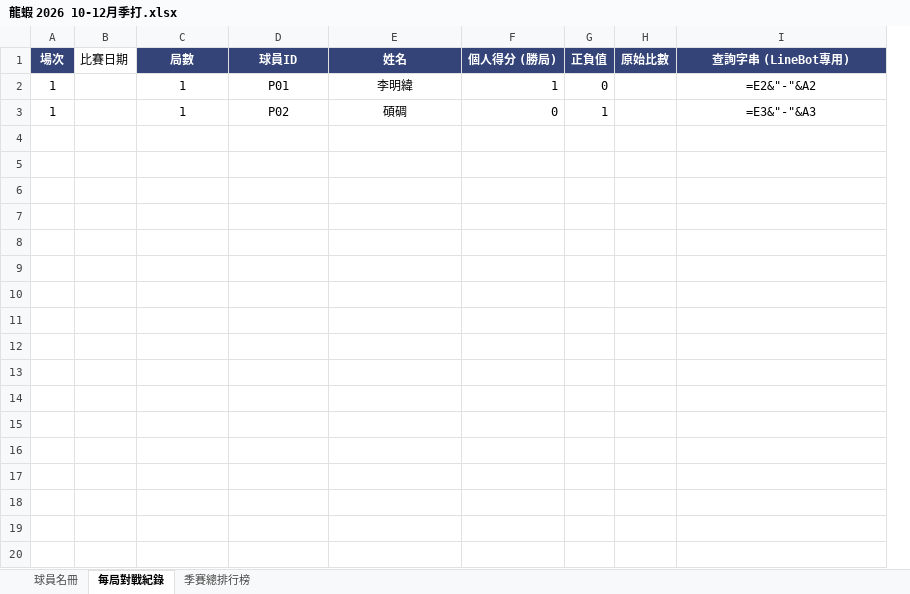
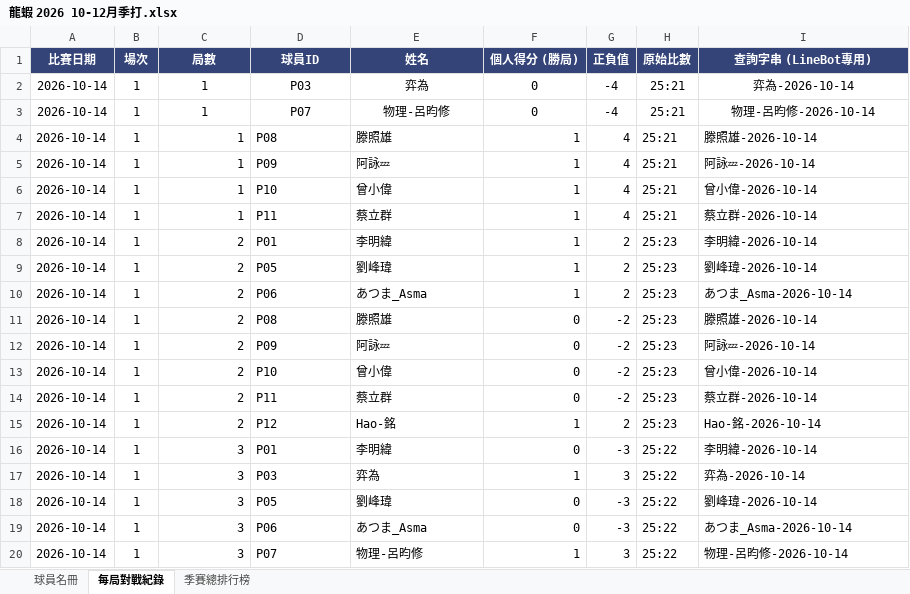
Before and after one commit to rabbitXDD/long-shot-line-bot-with-google-apps-script, an Excel workbook: 龍蝦 2026 10-12月季打.xlsx, sheet 每局對戰紀錄, drawn as a sheet; only a part is shown; values as stored, in another font and other column widths than the file's, no borders; formulas without a stored value are shown as written; charts and pictures not drawn; removed rows and columns are numbered as before the commit, all else as after; the diff covers the shown part only; the diff names each change by its address in the sheet, - before the commit and + after, or states it on an @@ line.

Commit message:
feat: add attendance column and update leaderboard sorting logic

```diff
--- a/龍蝦 2026 10-12月季打.xlsx (sheet 每局對戰紀錄)
+++ b/龍蝦 2026 10-12月季打.xlsx (sheet 每局對戰紀錄)
+column A (比賽日期), row 8: 2026-10-14
-column B (比賽日期), empty
+row 2: 2026-10-14 | 1 | 1 | P03 | 弈為 | 0 | -4 | 25:21 | 弈為-2026-10-14
+row 3: 2026-10-14 | 1 | 1 | P07 | 物理-呂昀修 | 0 | -4 | 25:21 | 物理-呂昀修-2026-10-14
+row 4: 2026-10-14 | 1 | 1 | P08 | 滕照雄 | 1 | 4 | 25:21 | 滕照雄-2026-10-14
+row 5: 2026-10-14 | 1 | 1 | P09 | 阿詠💤 | 1 | 4 | 25:21 | 阿詠💤-2026-10-14
+row 6: 2026-10-14 | 1 | 1 | P10 | 曾小偉 | 1 | 4 | 25:21 | 曾小偉-2026-10-14
+row 7: 2026-10-14 | 1 | 1 | P11 | 蔡立群 | 1 | 4 | 25:21 | 蔡立群-2026-10-14
-C8 (局數): 1
+C8 (局數): 2
-C8 alignment: center
+C8 alignment: right
-D8:E8 alignment: center
+D8:E8 alignment: left
-G8 (正負值): 0
+G8 (正負值): 2
-H8 (原始比數): (empty)
+H8 (原始比數): 25:23
-I8 (查詢字串 (LineBot專用)): =E2&"-"&A2
+I8 (查詢字串 (LineBot專用)): 李明緯-2026-10-14
-I8 alignment: center
+I8 alignment: left
-row 3: 1 |  | 1 | P02 | 碩碉 | 0 | 1 |  | =E3&"-"&A3
+row 9: 2026-10-14 | 1 | 2 | P05 | 劉峰瑋 | 1 | 2 | 25:23 | 劉峰瑋-2026-10-14
+row 10: 2026-10-14 | 1 | 2 | P06 | あつま_Asma | 1 | 2 | 25:23 | あつま_Asma-2026-10-14
+row 11: 2026-10-14 | 1 | 2 | P08 | 滕照雄 | 0 | -2 | 25:23 | 滕照雄-2026-10-14
+row 12: 2026-10-14 | 1 | 2 | P09 | 阿詠💤 | 0 | -2 | 25:23 | 阿詠💤-2026-10-14
+row 13: 2026-10-14 | 1 | 2 | P10 | 曾小偉 | 0 | -2 | 25:23 | 曾小偉-2026-10-14
+row 14: 2026-10-14 | 1 | 2 | P11 | 蔡立群 | 0 | -2 | 25:23 | 蔡立群-2026-10-14
+row 15: 2026-10-14 | 1 | 2 | P12 | Hao-銘 | 1 | 2 | 25:23 | Hao-銘-2026-10-14
+row 16: 2026-10-14 | 1 | 3 | P01 | 李明緯 | 0 | -3 | 25:22 | 李明緯-2026-10-14
+row 17: 2026-10-14 | 1 | 3 | P03 | 弈為 | 1 | 3 | 25:22 | 弈為-2026-10-14
+row 18: 2026-10-14 | 1 | 3 | P05 | 劉峰瑋 | 0 | -3 | 25:22 | 劉峰瑋-2026-10-14
+row 19: 2026-10-14 | 1 | 3 | P06 | あつま_Asma | 0 | -3 | 25:22 | あつま_Asma-2026-10-14
+row 20: 2026-10-14 | 1 | 3 | P07 | 物理-呂昀修 | 1 | 3 | 25:22 | 物理-呂昀修-2026-10-14
```
Also changed, not shown: 41 added rows elsewhere in this sheet, sheet 季賽總排行榜, charts or pictures, 8 other files.
